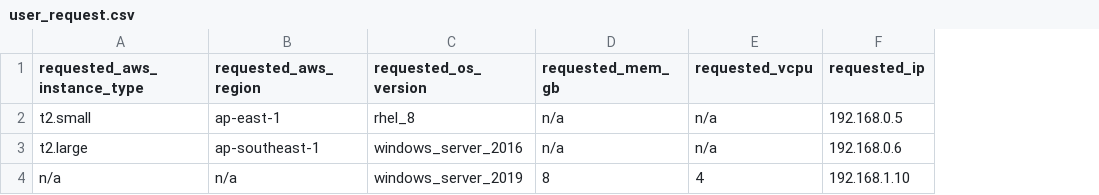
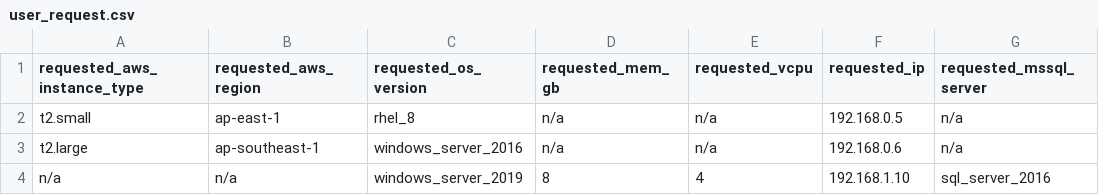
Before and after one commit to eanylin/ansible-lab, a CSV file: aap2_example/playbooks/roles/baseline_assertion_demo/files/user_request.csv, drawn as a sheet; the diff names each change by its address in the sheet, - before the commit and + after, or states it on an @@ line.

Commit message:
Add checks for mssql server request

```diff
--- a/aap2_example/playbooks/roles/baseline_assertion_demo/files/user_request.csv
+++ b/aap2_example/playbooks/roles/baseline_assertion_demo/files/user_request.csv
+column G (requested_mssql_server), rows 2-4: n/a | n/a | sql_server_2016
```
Also changed, not shown: 2 other files.
